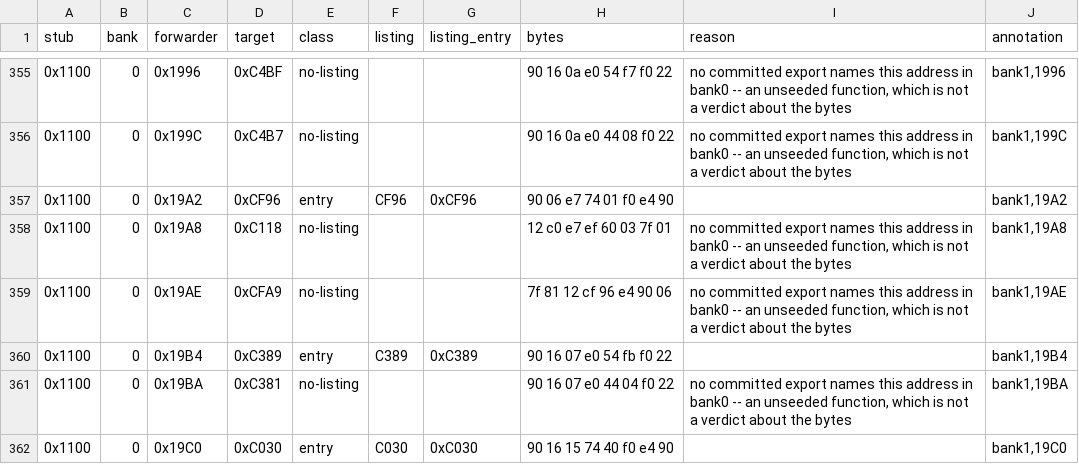
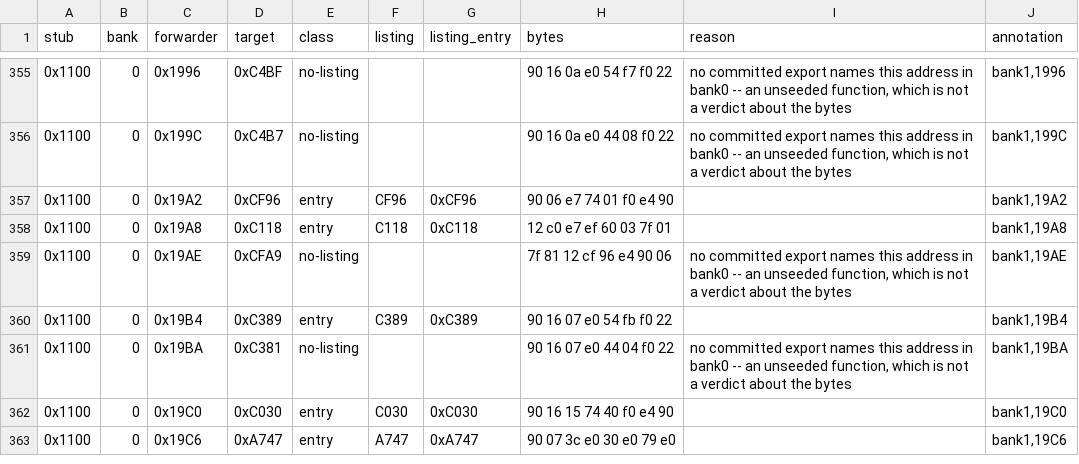
Before and after one commit to ElDavoo/tongfang-gm7mg7p-re, a CSV file: ec/annotations/forwarder-targets.csv, drawn as a sheet; only a part is shown, gaps mark what is left out; the shorter side is filled out with more unchanged rows.

```diff
--- a/ec/annotations/forwarder-targets.csv
+++ b/ec/annotations/forwarder-targets.csv
@@ -357,3 +357,3 @@ stub,bank,forwarder,target,class,listing,listing_entry,bytes,reason,annotation
 0x1100,0,0x19A2,0xCF96,entry,CF96,0xCF96,90 06 e7 74 01 f0 e4 90,,"bank1,19A2"
-0x1100,0,0x19A8,0xC118,no-listing,,,12 c0 e7 ef 60 03 7f 01,"no committed export names this address in bank0 -- an unseeded function, which is not a verdict about the bytes","bank1,19A8"
+0x1100,0,0x19A8,0xC118,entry,C118,0xC118,12 c0 e7 ef 60 03 7f 01,,"bank1,19A8"
 0x1100,0,0x19AE,0xCFA9,no-listing,,,7f 81 12 cf 96 e4 90 06,"no committed export names this address in bank0 -- an unseeded function, which is not a verdict about the bytes","bank1,19AE"
```
Also changed, not shown: ec/annotations/function-groups.csv, ec/annotations/ghidra-variables.csv, 22 other files.
